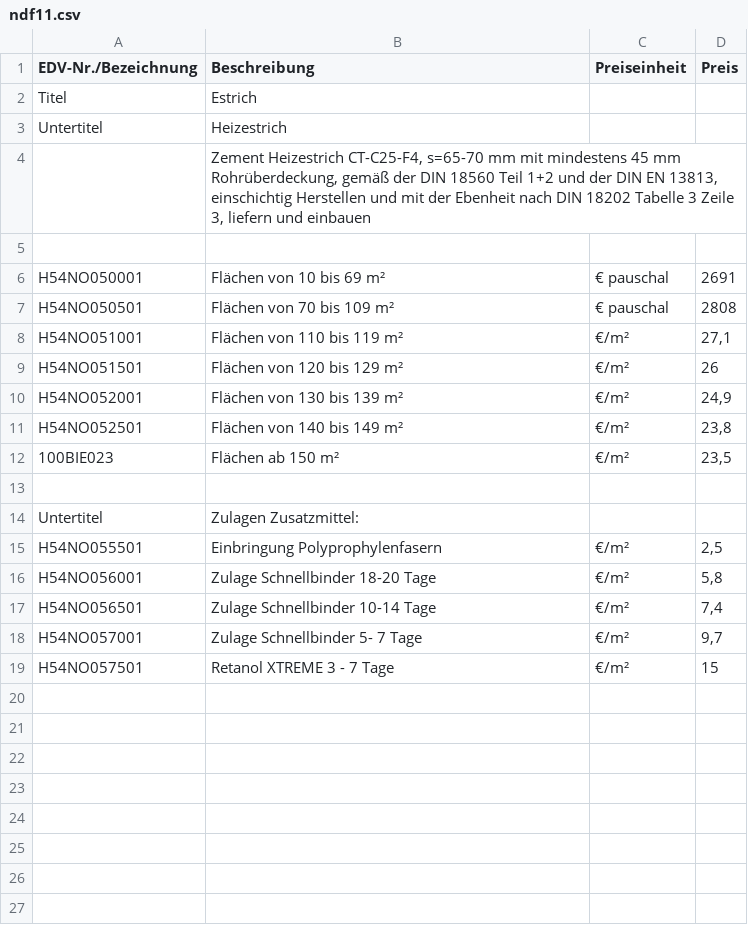
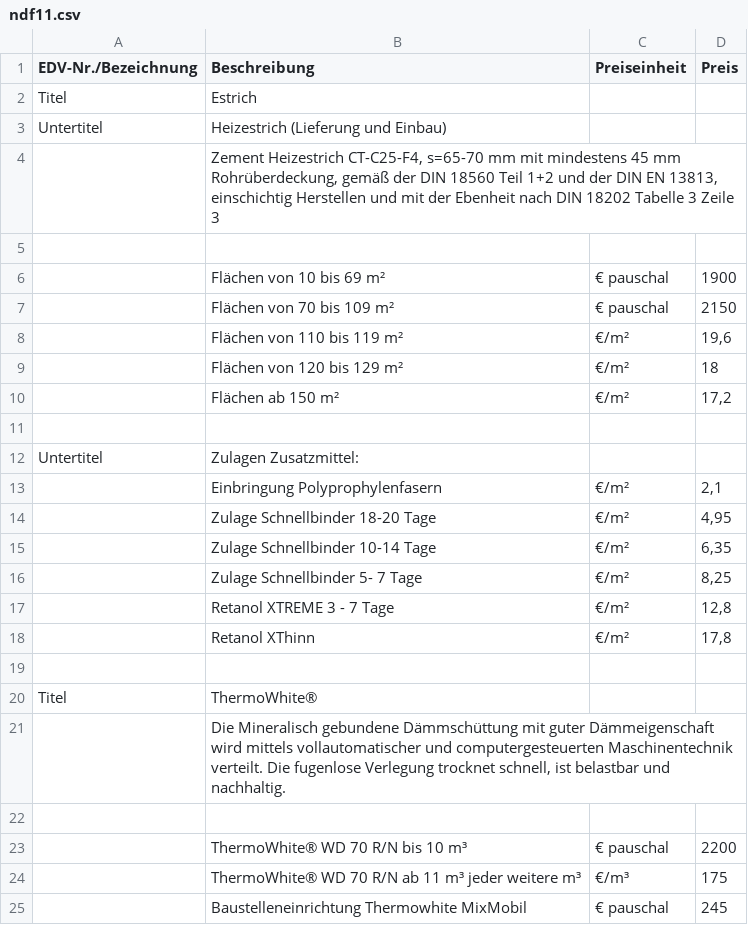
Before and after one commit to Pascal-TP/NDF-KalkPro1.0, a CSV file: ndf11.csv, drawn as a sheet.

```diff
--- a/ndf11.csv
+++ b/ndf11.csv
@@ -2,18 +2,24 @@
 Titel;Estrich;;
-Untertitel;Heizestrich;;
-;Zement Heizestrich CT-C25-F4, s=65-70 mm mit mindestens 45 mm Rohrüberdeckung, gemäß der DIN 18560 Teil 1+2 und der DIN EN 13813, einschichtig Herstellen und mit der Ebenheit nach DIN 18202 Tabelle 3 Zeile 3, liefern und einbauen;;
+Untertitel;Heizestrich (Lieferung und Einbau);;
+;Zement Heizestrich CT-C25-F4, s=65-70 mm mit mindestens 45 mm Rohrüberdeckung, gemäß der DIN 18560 Teil 1+2 und der DIN EN 13813, einschichtig Herstellen und mit der Ebenheit nach DIN 18202 Tabelle 3 Zeile 3;;
 ;;;
-H54NO050001;Flächen von 10 bis 69 m²;€ pauschal;2691
-H54NO050501;Flächen von 70 bis 109 m²;€ pauschal;2808
-H54NO051001;Flächen von 110 bis 119 m²;€/m²;27,1
-H54NO051501;Flächen von 120 bis 129 m²;€/m²;26
-H54NO052001;Flächen von 130 bis 139 m²;€/m²;24,9
-H54NO052501;Flächen von 140 bis 149 m²;€/m²;23,8
-100BIE023;Flächen ab 150 m²;€/m²;23,5
+;Flächen von 10 bis 69 m²;€ pauschal;1900
+;Flächen von 70 bis 109 m²;€ pauschal;2150
+;Flächen von 110 bis 119 m²;€/m²;19,6
+;Flächen von 120 bis 129 m²;€/m²;18
+;Flächen ab 150 m²;€/m²;17,2
 ;;;
 Untertitel;Zulagen Zusatzmittel:;;
-H54NO055501;Einbringung Polyprophylenfasern;€/m²;2,5
-H54NO056001;Zulage Schnellbinder 18-20 Tage;€/m²;5,8
-H54NO056501;Zulage Schnellbinder 10-14 Tage;€/m²;7,4
-H54NO057001;Zulage Schnellbinder 5- 7 Tage;€/m²;9,7
-H54NO057501;Retanol XTREME 3 - 7 Tage;€/m²;15
+;Einbringung Polyprophylenfasern;€/m²;2,1
+;Zulage Schnellbinder 18-20 Tage;€/m²;4,95
+;Zulage Schnellbinder 10-14 Tage;€/m²;6,35
+;Zulage Schnellbinder 5- 7 Tage;€/m²;8,25
+;Retanol XTREME 3 - 7 Tage;€/m²;12,8
+;Retanol XThinn;€/m²;17,8
+;;;
+Titel;ThermoWhite®;;
+;Die Mineralisch gebundene Dämmschüttung mit guter Dämmeigenschaft wird mittels vollautomatischer und computergesteuerten Maschinentechnik verteilt. Die fugenlose Verlegung trocknet schnell, ist belastbar und nachhaltig.;;
+;;;
+;ThermoWhite® WD 70 R/N bis 10 m³;€ pauschal;2200
+;ThermoWhite® WD 70 R/N ab 11 m³ jeder weitere m³;€/m³;175
+;Baustelleneinrichtung Thermowhite MixMobil;€ pauschal;245
```
Also changed, not shown: ndf12.csv, ndf15.csv, 13 other files.
